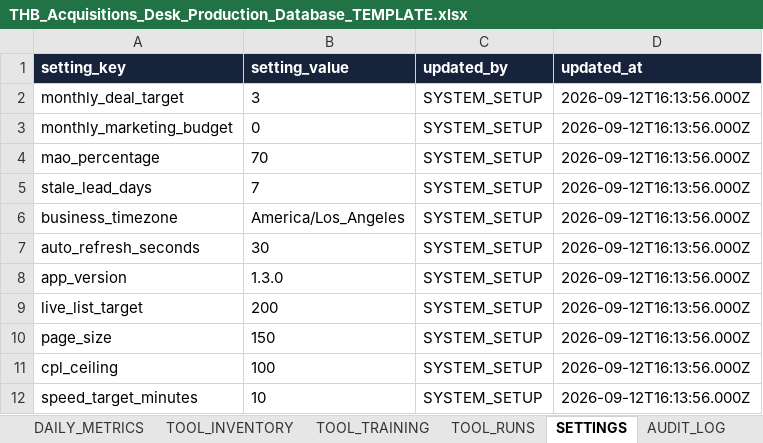
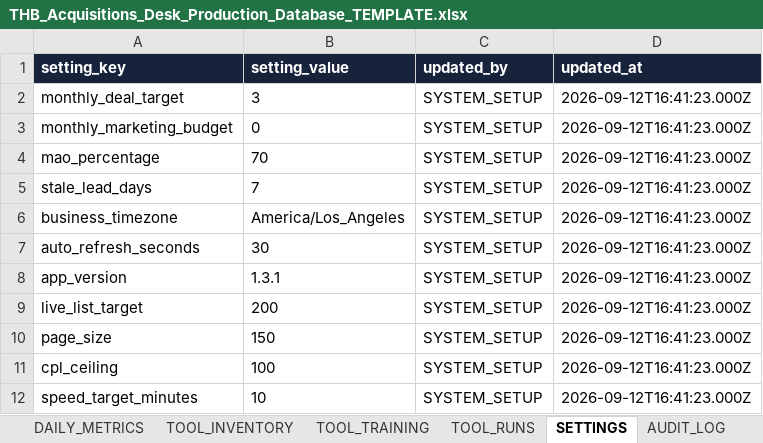
Before and after one commit to juantwinhomes/Juan-Diaz-CEO-Twin-Home-Buyer, an Excel workbook: apps/acquisitions-desk/docs/THB_Acquisitions_Desk_Production_Database_TEMPLATE.xlsx, sheet SETTINGS, drawn as a sheet; values as stored, in another font and other column widths than the file's, no borders; the diff names each change by its address in the sheet, - before the commit and + after, or states it on an @@ line.

```diff
--- a/apps/acquisitions-desk/docs/THB_Acquisitions_Desk_Production_Database_TEMPLATE.xlsx (sheet SETTINGS)
+++ b/apps/acquisitions-desk/docs/THB_Acquisitions_Desk_Production_Database_TEMPLATE.xlsx (sheet SETTINGS)
-D2:D12 (updated_at): 2026-09-12T16:13:56.000Z
+D2:D12 (updated_at): 2026-09-12T16:41:23.000Z
-B8 (setting_value): 1.3.0
+B8 (setting_value): 1.3.1
```
Also changed, not shown: sheet USERS, sheet TOOL_INVENTORY, 10 other files.
